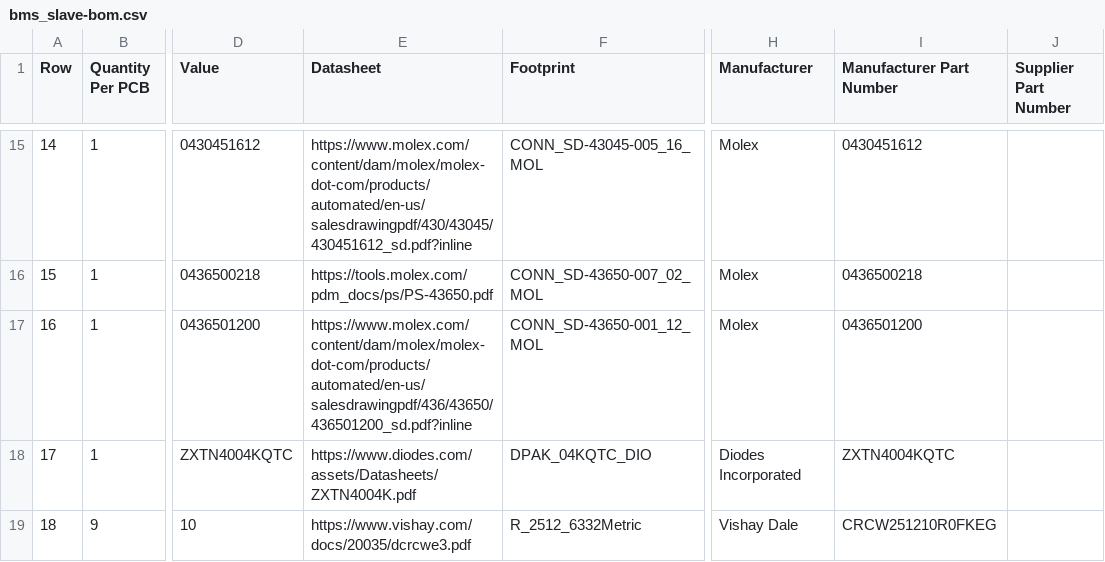
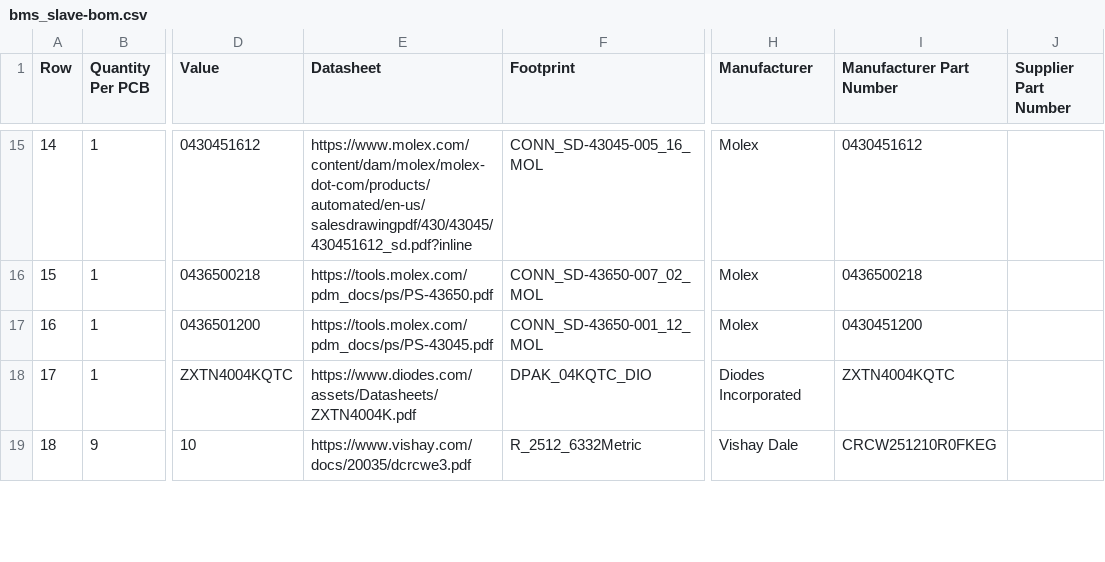
Before and after one commit to BDMPowertrain/bms_slave, a CSV file: Manufacturing/Assembly/bms_slave-bom.csv, drawn as a sheet; only a part is shown, gaps mark what is left out; the diff names each change by its address in the sheet, - before the commit and + after, or states it on an @@ line.

```diff
--- a/Manufacturing/Assembly/bms_slave-bom.csv
+++ b/Manufacturing/Assembly/bms_slave-bom.csv
-E17 (Datasheet): https://www.molex.com/content/dam/molex/molex-dot-com/products/automated/en-us/salesdrawingpdf/436/43650/436501200_sd.pdf?inline
+E17 (Datasheet): https://tools.molex.com/pdm_docs/ps/PS-43045.pdf
-I17 (Manufacturer Part Number): 0436501200
+I17 (Manufacturer Part Number): 0430451200
```
Also changed, not shown: Manufacturing/Assembly/bms_slave-CPL.csv, 31 other files.
